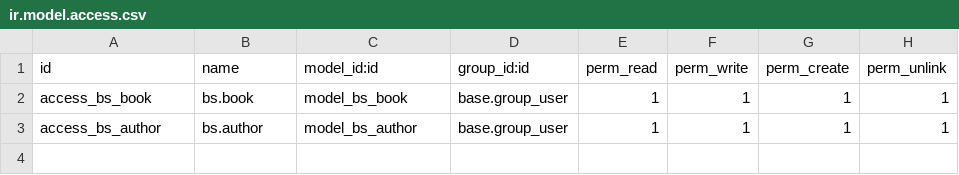
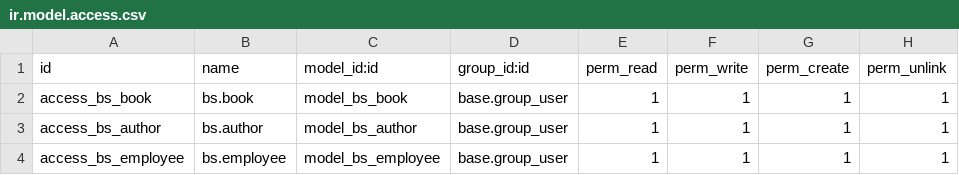
Before and after one commit to randy102/bookstore-erp, a CSV file: addons/bookstore/security/ir.model.access.csv, drawn as a sheet; the diff names each change by its address in the sheet, - before the commit and + after, or states it on an @@ line.

Commit message:
Feat: add employee

```diff
--- a/addons/bookstore/security/ir.model.access.csv
+++ b/addons/bookstore/security/ir.model.access.csv
+row 4: access_bs_employee | bs.employee | model_bs_employee | base.group_user | 1 | 1 | 1 | 1
```
Also changed, not shown: 4 other files.
